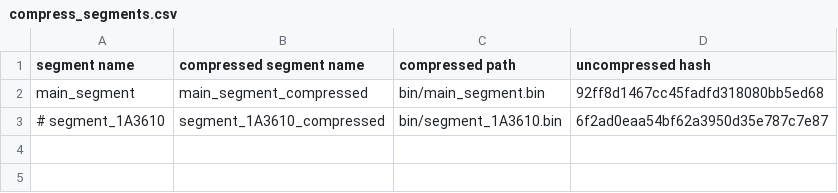
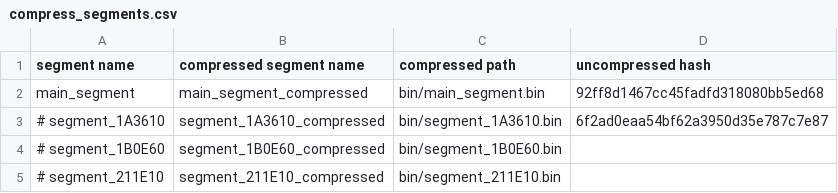
Before and after one commit to AngheloAlf/drmario64, a CSV file: tools/compressor/compress_segments.csv, drawn as a sheet.

```diff
--- a/tools/compressor/compress_segments.csv
+++ b/tools/compressor/compress_segments.csv
@@ -3 +3,3 @@ main_segment,main_segment_compressed,bin/main_segment.bin,92ff8d1467cc45fadfd318
 # segment_1A3610,segment_1A3610_compressed,bin/segment_1A3610.bin,6f2ad0eaa54bf62a3950d35e787c7e87
+# segment_1B0E60,segment_1B0E60_compressed,bin/segment_1B0E60.bin,
+# segment_211E10,segment_211E10_compressed,bin/segment_211E10.bin,
```
Also changed, not shown: 12 other files.
